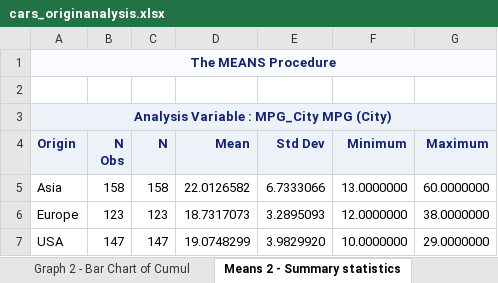
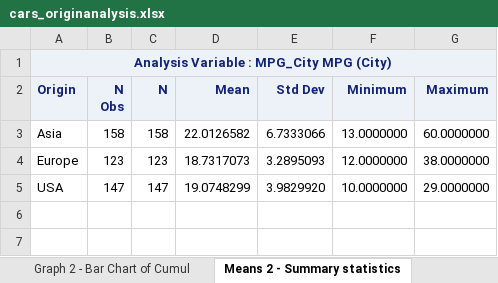
Before and after one commit to paulvanmol/sasstudiogs, an Excel workbook: output/cars_originanalysis.xlsx, sheet Means 2 - Summary statistics, drawn as a sheet; values as stored, in another font and other column widths than the file's, no borders; the diff names each change by its address in the sheet, - before the commit and + after, or states it on an @@ line.

```diff
--- a/output/cars_originanalysis.xlsx (sheet Means 2 - Summary statistics)
+++ b/output/cars_originanalysis.xlsx (sheet Means 2 - Summary statistics)
-row 1: The MEANS Procedure
-row 2: (empty)
```
Also changed, not shown: sheet Freq 1 - One-Way Frequencies, sheet Graph 1 - Bar Chart of Frequ, sheet Graph 2 - Bar Chart of Cumul, charts or pictures, 13 other files.
